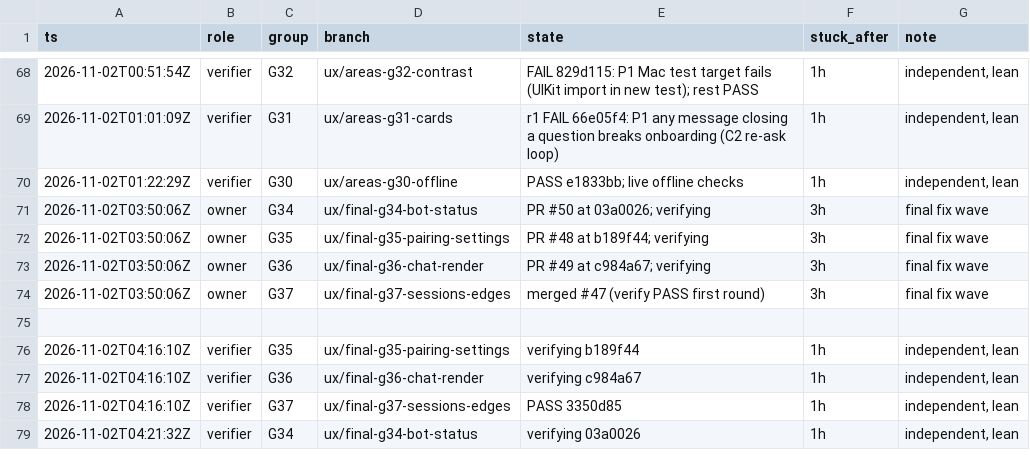
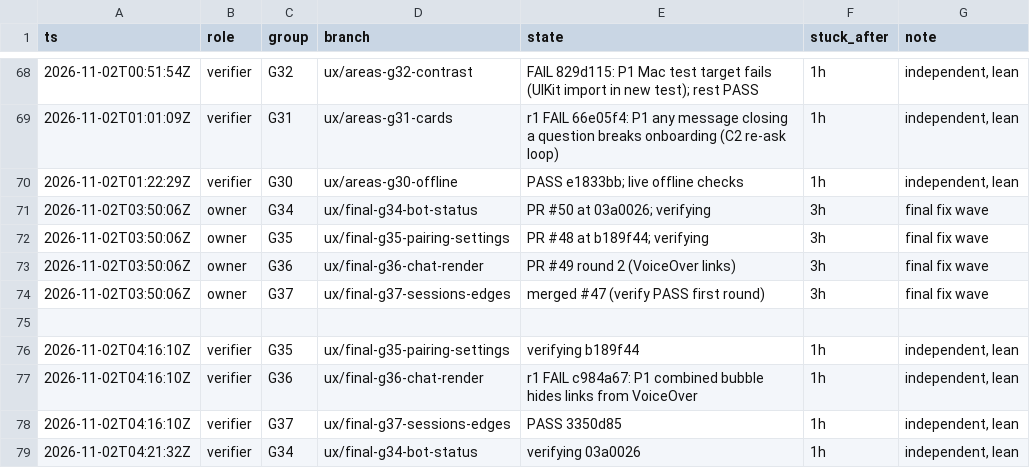
Before and after one commit to IamP5/claudio-bot, a TSV file: docs/ux-program/agents.tsv, drawn as a sheet; only a part is shown, gaps mark what is left out.

```diff
--- a/docs/ux-program/agents.tsv
+++ b/docs/ux-program/agents.tsv
@@ -72,3 +72,3 @@ ts	role	group	branch	state	stuck_after	note
 2026-11-02T03:50:06Z	owner	G35	ux/final-g35-pairing-settings	PR #48 at b189f44; verifying	3h	final fix wave
-2026-11-02T03:50:06Z	owner	G36	ux/final-g36-chat-render	PR #49 at c984a67; verifying	3h	final fix wave
+2026-11-02T03:50:06Z	owner	G36	ux/final-g36-chat-render	PR #49 round 2 (VoiceOver links)	3h	final fix wave
 2026-11-02T03:50:06Z	owner	G37	ux/final-g37-sessions-edges	merged #47 (verify PASS first round)	3h	final fix wave
@@ -76,3 +76,3 @@ ts	role	group	branch	state	stuck_after	note
 2026-11-02T04:16:10Z	verifier	G35	ux/final-g35-pairing-settings	verifying b189f44	1h	independent, lean
-2026-11-02T04:16:10Z	verifier	G36	ux/final-g36-chat-render	verifying c984a67	1h	independent, lean
+2026-11-02T04:16:10Z	verifier	G36	ux/final-g36-chat-render	r1 FAIL c984a67: P1 combined bubble hides links from VoiceOver	1h	independent, lean
 2026-11-02T04:16:10Z	verifier	G37	ux/final-g37-sessions-edges	PASS 3350d85	1h	independent, lean
```
